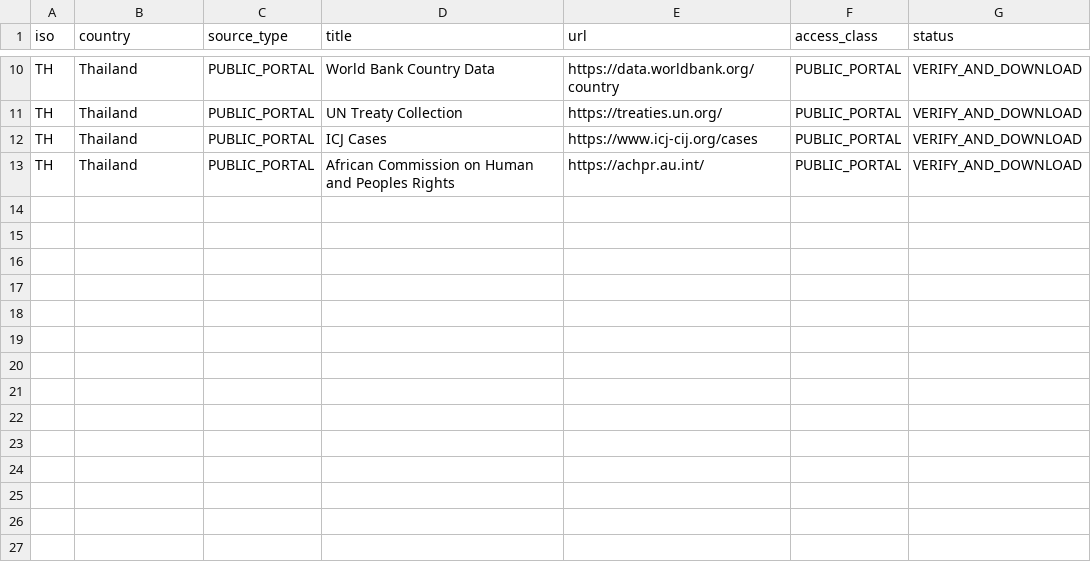
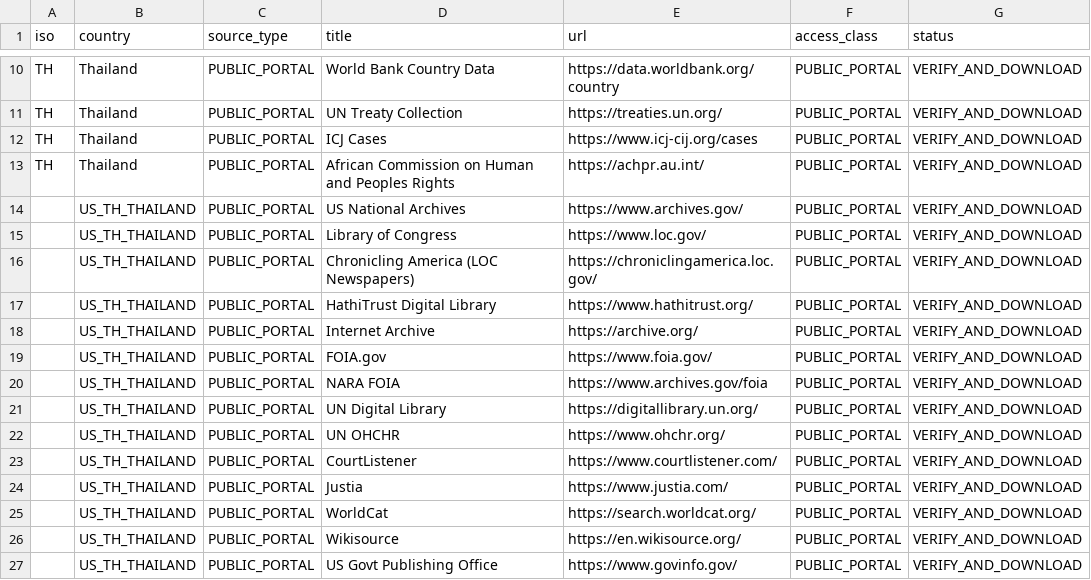
Before and after one commit to GlobalRestitutionAlliance/asia-us-th-thailand-master-litigation, a CSV file: 03_Evidentiary_Exhibits/PRIMARY_PUBLIC_SOURCES.csv, drawn as a sheet; only a part is shown, gaps mark what is left out; the diff names each change by its address in the sheet, - before the commit and + after, or states it on an @@ line.

Commit message:
Expand primary public source registries (Batch 2)

```diff
--- a/03_Evidentiary_Exhibits/PRIMARY_PUBLIC_SOURCES.csv
+++ b/03_Evidentiary_Exhibits/PRIMARY_PUBLIC_SOURCES.csv
+row 14:  | US_TH_THAILAND | PUBLIC_PORTAL | US National Archives | https://www.archives.gov/ | PUBLIC_PORTAL | VERIFY_AND_DOWNLOAD
+row 15:  | US_TH_THAILAND | PUBLIC_PORTAL | Library of Congress | https://www.loc.gov/ | PUBLIC_PORTAL | VERIFY_AND_DOWNLOAD
+row 16:  | US_TH_THAILAND | PUBLIC_PORTAL | Chronicling America (LOC Newspapers) | https://chroniclingamerica.loc.gov/ | PUBLIC_PORTAL | VERIFY_AND_DOWNLOAD
+row 17:  | US_TH_THAILAND | PUBLIC_PORTAL | HathiTrust Digital Library | https://www.hathitrust.org/ | PUBLIC_PORTAL | VERIFY_AND_DOWNLOAD
+row 18:  | US_TH_THAILAND | PUBLIC_PORTAL | Internet Archive | https://archive.org/ | PUBLIC_PORTAL | VERIFY_AND_DOWNLOAD
+row 19:  | US_TH_THAILAND | PUBLIC_PORTAL | FOIA.gov | https://www.foia.gov/ | PUBLIC_PORTAL | VERIFY_AND_DOWNLOAD
+row 20:  | US_TH_THAILAND | PUBLIC_PORTAL | NARA FOIA | https://www.archives.gov/foia | PUBLIC_PORTAL | VERIFY_AND_DOWNLOAD
+row 21:  | US_TH_THAILAND | PUBLIC_PORTAL | UN Digital Library | https://digitallibrary.un.org/ | PUBLIC_PORTAL | VERIFY_AND_DOWNLOAD
+row 22:  | US_TH_THAILAND | PUBLIC_PORTAL | UN OHCHR | https://www.ohchr.org/ | PUBLIC_PORTAL | VERIFY_AND_DOWNLOAD
+row 23:  | US_TH_THAILAND | PUBLIC_PORTAL | CourtListener | https://www.courtlistener.com/ | PUBLIC_PORTAL | VERIFY_AND_DOWNLOAD
+row 24:  | US_TH_THAILAND | PUBLIC_PORTAL | Justia | https://www.justia.com/ | PUBLIC_PORTAL | VERIFY_AND_DOWNLOAD
+row 25:  | US_TH_THAILAND | PUBLIC_PORTAL | WorldCat | https://search.worldcat.org/ | PUBLIC_PORTAL | VERIFY_AND_DOWNLOAD
+row 26:  | US_TH_THAILAND | PUBLIC_PORTAL | Wikisource | https://en.wikisource.org/ | PUBLIC_PORTAL | VERIFY_AND_DOWNLOAD
+row 27:  | US_TH_THAILAND | PUBLIC_PORTAL | US Govt Publishing Office | https://www.govinfo.gov/ | PUBLIC_PORTAL | VERIFY_AND_DOWNLOAD
```
Also changed, not shown: 2 other files.
